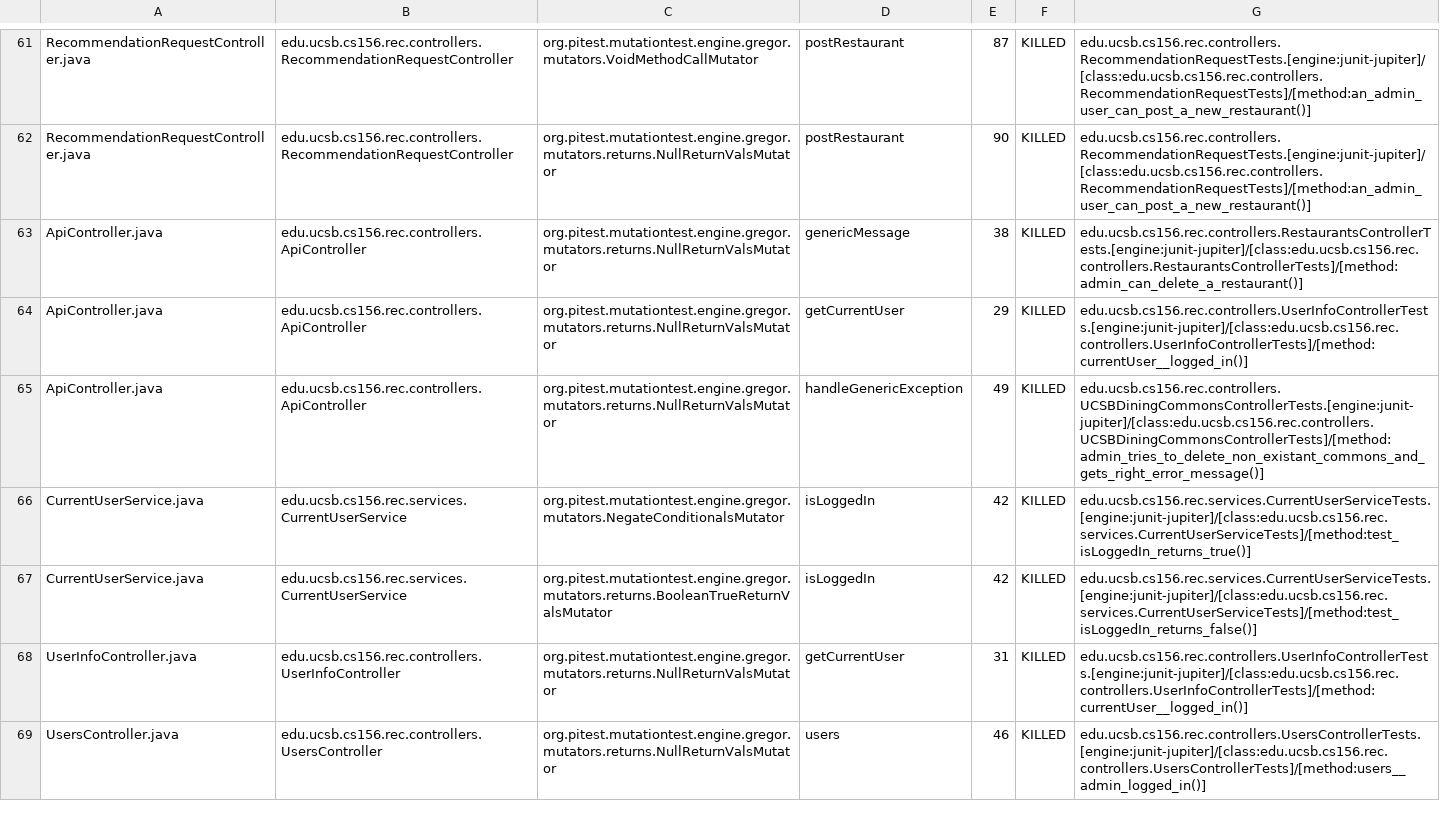
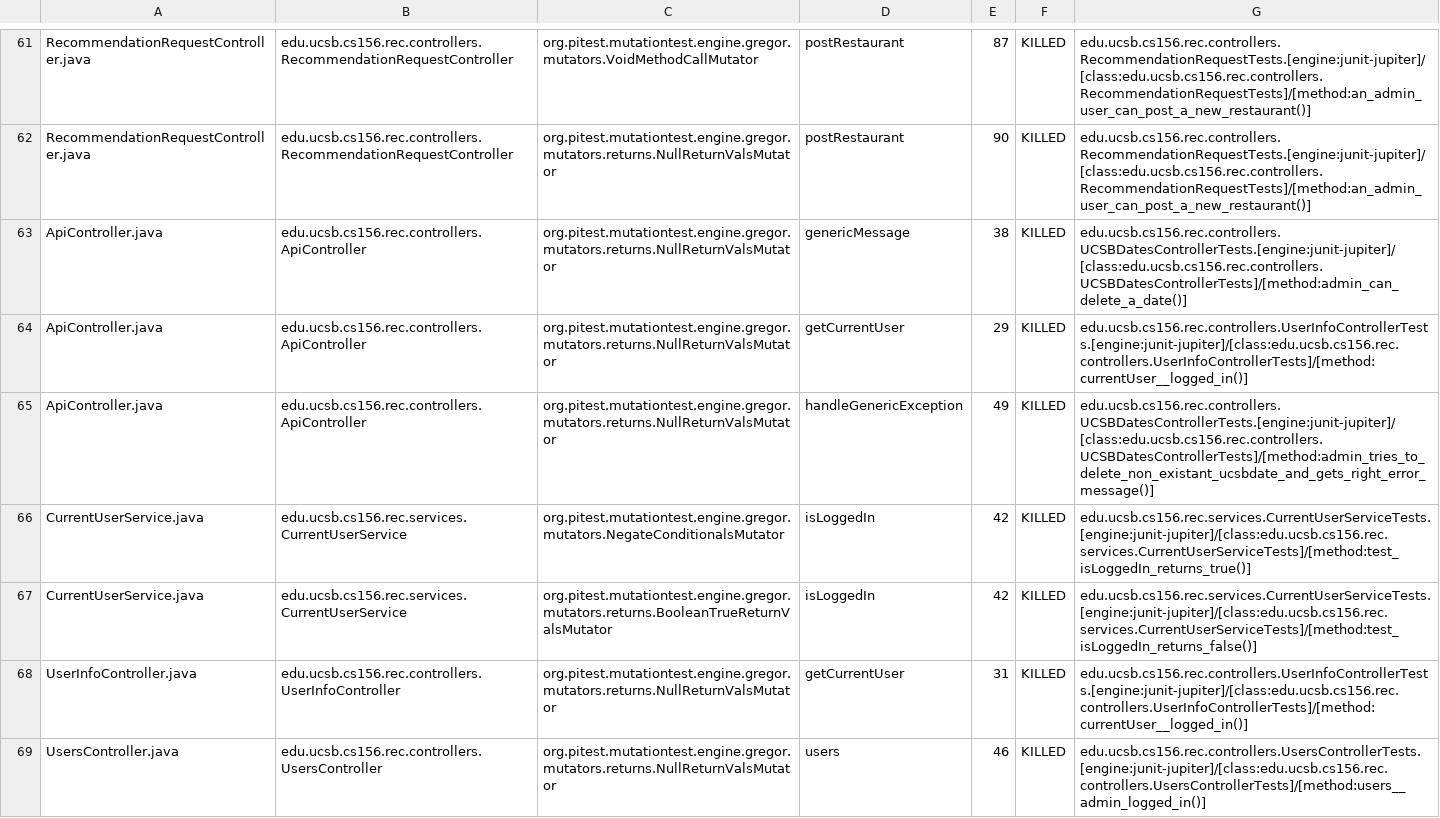
Before and after one commit to ucsb-cs156-f24/proj-rec-f24-08, a CSV file: prs/66/pitest/mutations.csv, drawn as a sheet; only a part is shown, gaps mark what is left out.

Commit message:
Deploying to gh-pages from @ ucsb-cs156-f24/proj-rec-f24-08@0d4f8fbb33e550d4b3f7c250c025ae45be5dbc7b 🚀

```diff
--- a/prs/66/pitest/mutations.csv
+++ b/prs/66/pitest/mutations.csv
@@ -62,5 +62,5 @@ RecommendationRequestController.java,edu.ucsb.cs156.rec.controllers.Recommendati
 RecommendationRequestController.java,edu.ucsb.cs156.rec.controllers.RecommendationRequestController,org.pitest.mutationtest.engine.gregor.mutators.returns.NullReturnValsMutator,postRestaurant,90,KILLED,edu.ucsb.cs156.rec.controllers.RecommendationRequestTests.[engine:junit-jupiter]/[class:edu.ucsb.cs156.rec.controllers.RecommendationRequestTests]/[method:an_admin_user_can_post_a_new_restaurant()]
-ApiController.java,edu.ucsb.cs156.rec.controllers.ApiController,org.pitest.mutationtest.engine.gregor.mutators.returns.NullReturnValsMutator,genericMessage,38,KILLED,edu.ucsb.cs156.rec.controllers.RestaurantsControllerTests.[engine:junit-jupiter]/[class:edu.ucsb.cs156.rec.controllers.RestaurantsControllerTests]/[method:admin_can_delete_a_restaurant()]
+ApiController.java,edu.ucsb.cs156.rec.controllers.ApiController,org.pitest.mutationtest.engine.gregor.mutators.returns.NullReturnValsMutator,genericMessage,38,KILLED,edu.ucsb.cs156.rec.controllers.UCSBDatesControllerTests.[engine:junit-jupiter]/[class:edu.ucsb.cs156.rec.controllers.UCSBDatesControllerTests]/[method:admin_can_delete_a_date()]
 ApiController.java,edu.ucsb.cs156.rec.controllers.ApiController,org.pitest.mutationtest.engine.gregor.mutators.returns.NullReturnValsMutator,getCurrentUser,29,KILLED,edu.ucsb.cs156.rec.controllers.UserInfoControllerTests.[engine:junit-jupiter]/[class:edu.ucsb.cs156.rec.controllers.UserInfoControllerTests]/[method:currentUser__logged_in()]
-ApiController.java,edu.ucsb.cs156.rec.controllers.ApiController,org.pitest.mutationtest.engine.gregor.mutators.returns.NullReturnValsMutator,handleGenericException,49,KILLED,edu.ucsb.cs156.rec.controllers.UCSBDiningCommonsControllerTests.[engine:junit-jupiter]/[class:edu.ucsb.cs156.rec.controllers.UCSBDiningCommonsControllerTests]/[method:admin_tries_to_delete_non_existant_commons_and_gets_right_error_message()]
+ApiController.java,edu.ucsb.cs156.rec.controllers.ApiController,org.pitest.mutationtest.engine.gregor.mutators.returns.NullReturnValsMutator,handleGenericException,49,KILLED,edu.ucsb.cs156.rec.controllers.UCSBDatesControllerTests.[engine:junit-jupiter]/[class:edu.ucsb.cs156.rec.controllers.UCSBDatesControllerTests]/[method:admin_tries_to_delete_non_existant_ucsbdate_and_gets_right_error_message()]
 CurrentUserService.java,edu.ucsb.cs156.rec.services.CurrentUserService,org.pitest.mutationtest.engine.gregor.mutators.NegateConditionalsMutator,isLoggedIn,42,KILLED,edu.ucsb.cs156.rec.services.CurrentUserServiceTests.[engine:junit-jupiter]/[class:edu.ucsb.cs156.rec.services.CurrentUserServiceTests]/[method:test_isLoggedIn_returns_true()]
```
Also changed, not shown: 12 other files.
